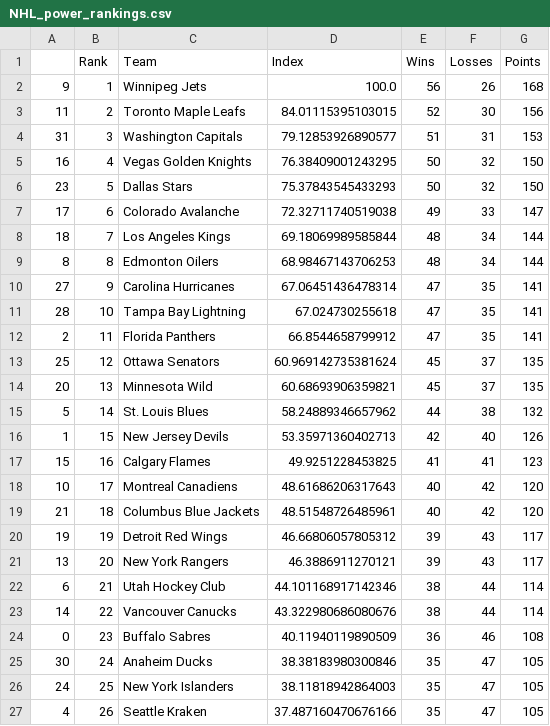
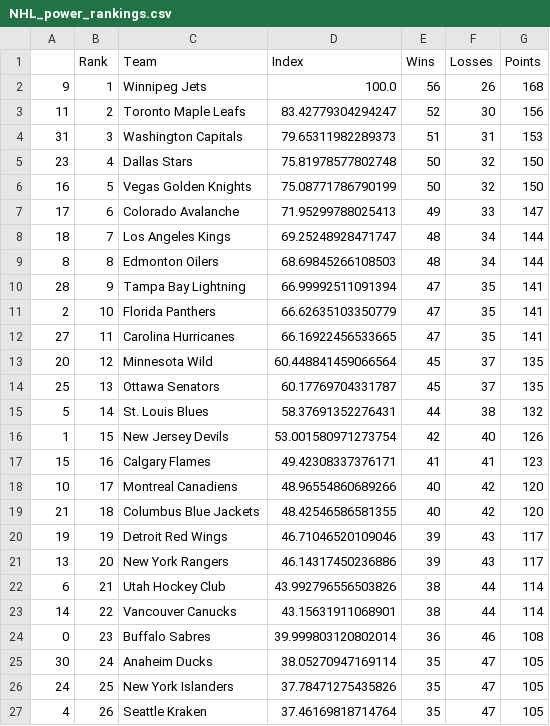
Before and after one commit to jmn5/powerRankCSVFiles, a CSV file: NHL_power_rankings.csv, drawn as a sheet; only a part is shown; the diff covers the shown part only.

```diff
--- a/NHL_power_rankings.csv
+++ b/NHL_power_rankings.csv
@@ -2,26 +2,26 @@
 9,1,Winnipeg Jets,100.0,56,26,168
-11,2,Toronto Maple Leafs,84.01115395103015,52,30,156
-31,3,Washington Capitals,79.12853926890577,51,31,153
-16,4,Vegas Golden Knights,76.38409001243295,50,32,150
-23,5,Dallas Stars,75.37843545433293,50,32,150
-17,6,Colorado Avalanche,72.32711740519038,49,33,147
-18,7,Los Angeles Kings,69.18069989585844,48,34,144
-8,8,Edmonton Oilers,68.98467143706253,48,34,144
-27,9,Carolina Hurricanes,67.06451436478314,47,35,141
-28,10,Tampa Bay Lightning,67.024730255618,47,35,141
-2,11,Florida Panthers,66.8544658799912,47,35,141
-25,12,Ottawa Senators,60.969142735381624,45,37,135
-20,13,Minnesota Wild,60.68693906359821,45,37,135
-5,14,St. Louis Blues,58.24889346657962,44,38,132
-1,15,New Jersey Devils,53.35971360402713,42,40,126
-15,16,Calgary Flames,49.9251228453825,41,41,123
-10,17,Montreal Canadiens,48.61686206317643,40,42,120
-21,18,Columbus Blue Jackets,48.51548726485961,40,42,120
-19,19,Detroit Red Wings,46.66806057805312,39,43,117
-13,20,New York Rangers,46.3886911270121,39,43,117
-6,21,Utah Hockey Club,44.101168917142346,38,44,114
-14,22,Vancouver Canucks,43.322980686080676,38,44,114
-0,23,Buffalo Sabres,40.11940119890509,36,46,108
-30,24,Anaheim Ducks,38.38183980300846,35,47,105
-24,25,New York Islanders,38.11818942864003,35,47,105
-4,26,Seattle Kraken,37.487160470676166,35,47,105
+11,2,Toronto Maple Leafs,83.42779304294247,52,30,156
+31,3,Washington Capitals,79.65311982289373,51,31,153
+23,4,Dallas Stars,75.81978577802748,50,32,150
+16,5,Vegas Golden Knights,75.08771786790199,50,32,150
+17,6,Colorado Avalanche,71.95299788025413,49,33,147
+18,7,Los Angeles Kings,69.25248928471747,48,34,144
+8,8,Edmonton Oilers,68.69845266108503,48,34,144
+28,9,Tampa Bay Lightning,66.99992511091394,47,35,141
+2,10,Florida Panthers,66.62635103350779,47,35,141
+27,11,Carolina Hurricanes,66.16922456533665,47,35,141
+20,12,Minnesota Wild,60.448841459066564,45,37,135
+25,13,Ottawa Senators,60.17769704331787,45,37,135
+5,14,St. Louis Blues,58.37691352276431,44,38,132
+1,15,New Jersey Devils,53.001580971273754,42,40,126
+15,16,Calgary Flames,49.42308337376171,41,41,123
+10,17,Montreal Canadiens,48.96554860689266,40,42,120
+21,18,Columbus Blue Jackets,48.42546586581355,40,42,120
+19,19,Detroit Red Wings,46.71046520109046,39,43,117
+13,20,New York Rangers,46.14317450236886,39,43,117
+6,21,Utah Hockey Club,43.992796556503826,38,44,114
+14,22,Vancouver Canucks,43.15631911068901,38,44,114
+0,23,Buffalo Sabres,39.999803120802014,36,46,108
+30,24,Anaheim Ducks,38.05270947169114,35,47,105
+24,25,New York Islanders,37.78471275435826,35,47,105
+4,26,Seattle Kraken,37.46169818714764,35,47,105
```
Also changed, not shown: 6 edited cells elsewhere in this file, ncaalaxd1_power_rankings.csv, ncaalaxd2_power_rankings.csv, 1 other file.
